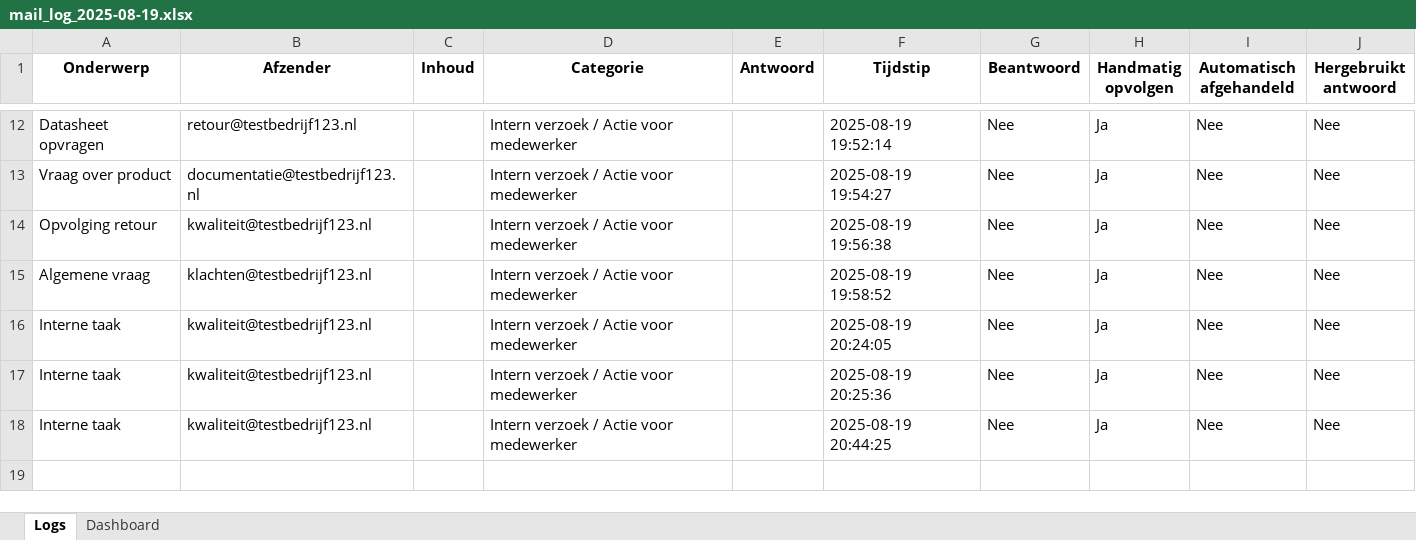
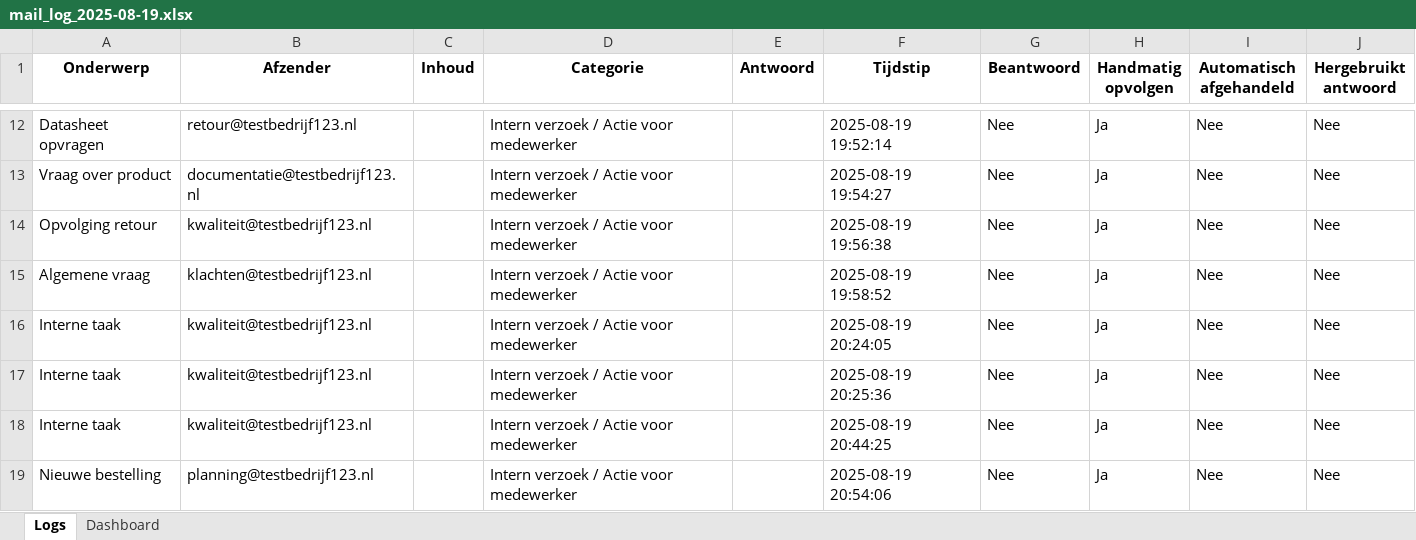
Before and after one commit to MailMind-app/streamlit-dashboard, an Excel workbook: logs/mail_log_2025-08-19.xlsx, sheet Logs, drawn as a sheet; only a part is shown, gaps mark what is left out; values as stored, in another font and other column widths than the file's, no borders; conditional formats not drawn; the diff names each change by its address in the sheet, - before the commit and + after, or states it on an @@ line.

Commit message:
Automatische test-sync: 2025-08-19 20:54:50

```diff
--- a/logs/mail_log_2025-08-19.xlsx (sheet Logs)
+++ b/logs/mail_log_2025-08-19.xlsx (sheet Logs)
+row 19: Nieuwe bestelling | planning@testbedrijf123.nl |  | Intern verzoek / Actie voor medewerker |  | 2025-08-19 20:54:06 | Nee | Ja | Nee | Nee
```
Also changed, not shown: sheet Dashboard.
